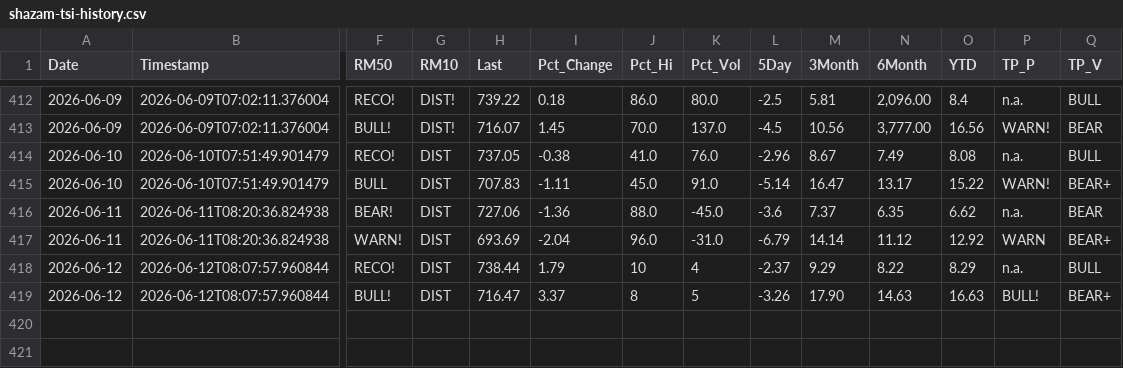
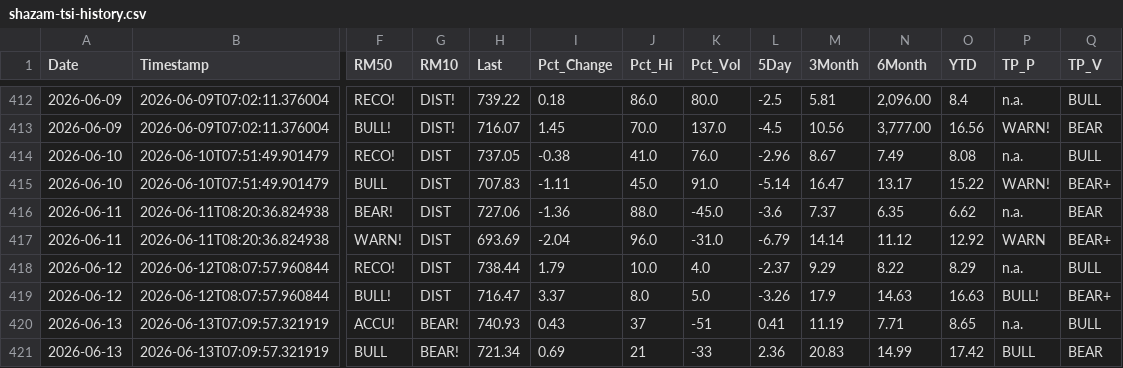
Before and after one commit to blumenty/stock-data-automation, a CSV file: data/shazam-tsi-history.csv, drawn as a sheet; only a part is shown, gaps mark what is left out; rows hold the shown columns only; the diff names each change by its address in the sheet, - before the commit and + after, or states it on an @@ line.

```diff
--- a/data/shazam-tsi-history.csv
+++ b/data/shazam-tsi-history.csv
-J418 (Pct_Hi): 10
+J418 (Pct_Hi): 10.0
-K418 (Pct_Vol): 4
+K418 (Pct_Vol): 4.0
-J419 (Pct_Hi): 8
+J419 (Pct_Hi): 8.0
-K419 (Pct_Vol): 5
+K419 (Pct_Vol): 5.0
-M419 (3Month): 17.90
+M419 (3Month): 17.9
+row 420: 2026-06-13 | 2026-06-13T07:09:57.321919 | ACCU! | BEAR! | 740.93 | 0.43 | 37 | -51 | 0.41 | 11.19 | 7.71 | 8.65 | n.a. | BULL
+row 421: 2026-06-13 | 2026-06-13T07:09:57.321919 | BULL | BEAR! | 721.34 | 0.69 | 21 | -33 | 2.36 | 20.83 | 14.99 | 17.42 | BULL | BEAR
```
Also changed, not shown: data/Shazam-market-daily.csv, 4 other files.
